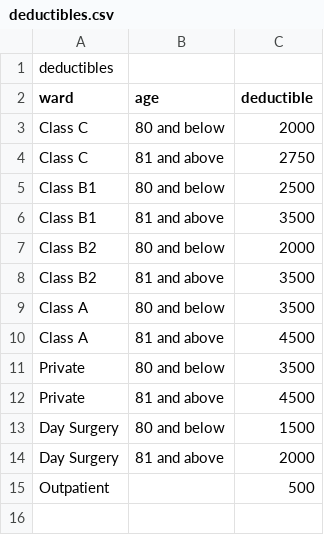
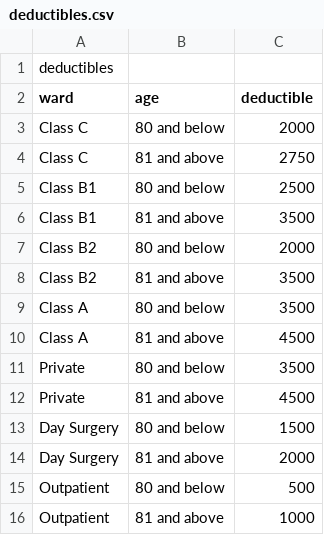
Before and after one commit to janelynneo/MediShield-Life-and-MediSave-chatbot, a CSV file: data/deductibles.csv, drawn as a sheet.

Commit message:
feat: configurable limits via data/limits.csv
All MediShield Life and MediSave values now load from data/limits.csv:
- Main ward/ICU/day-surgery/psychiatric/community hospital limits
- TOSP procedure codes (1A–7C) with MediShield + MediSave per-procedure limits
- Radiotherapy (external, brachy, proton, stereotactic)
- Other treatments (BMT, immunosuppressant, erythropoietin, dialysis)
- Maximum claim limit per policy year
- Deductibles by ward class and age group
- Pro-ration factors for inpatient, day surgery, and community hospital
- Pro-ration by citizenship (SC/PR/Foreigner)

Bug fix: deductible calculator now reads ward/age from session_state
directly instead of local widget variables that reset on rerun.

To edit: open data/limits.csv in any spreadsheet app, save as CSV.

```diff
--- a/data/deductibles.csv
+++ b/data/deductibles.csv
@@ -14,2 +14,3 @@ Day Surgery,80 and below,1500
 Day Surgery,81 and above,2000
-Outpatient,,500
+Outpatient,80 and below,500
+Outpatient,81 and above,1000
```
Also changed, not shown: 3 other files.
